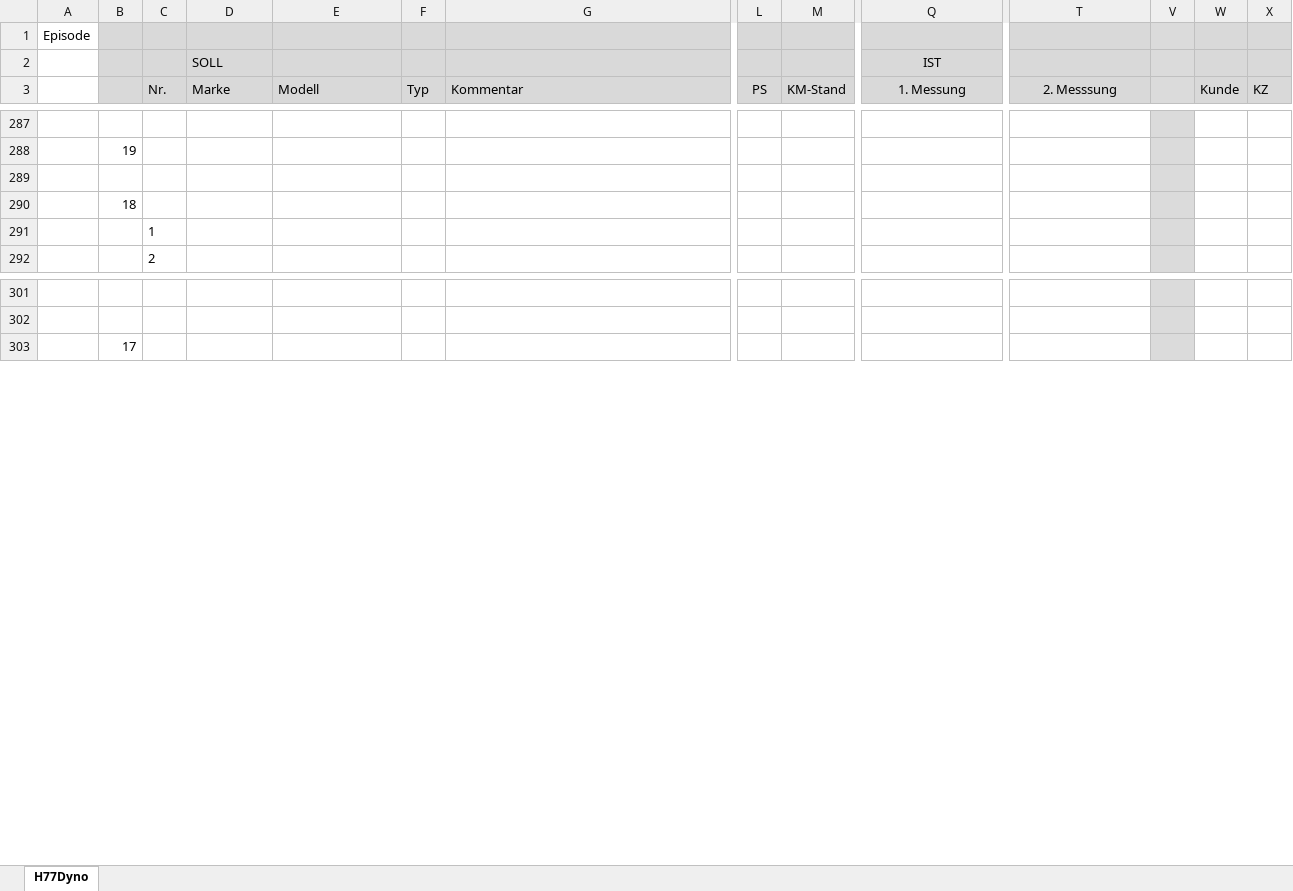
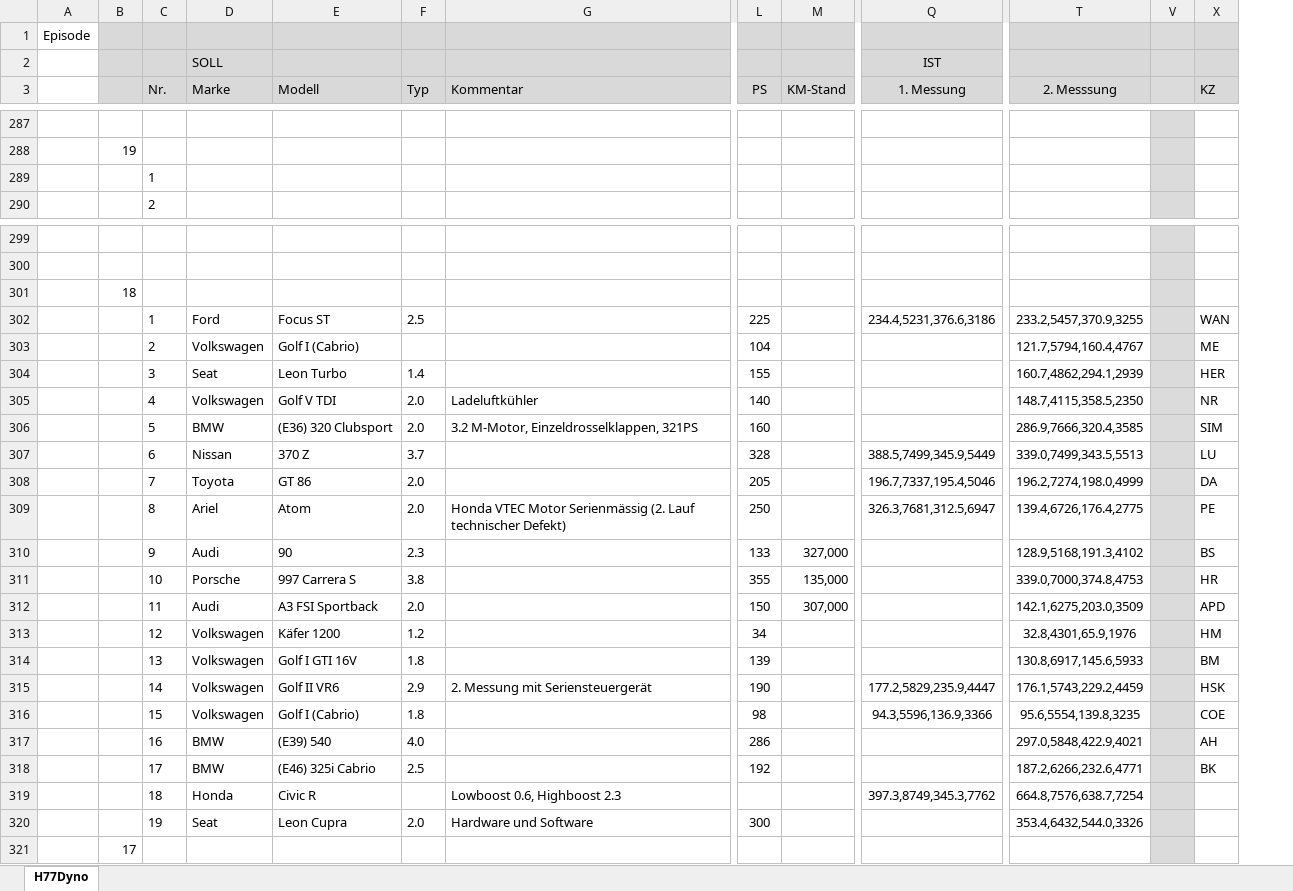
Before and after one commit to oje-edu/Halle77Dyno, an Excel workbook: devData/H77Dyno.xlsx, sheet H77Dyno, drawn as a sheet; only a part is shown, gaps mark what is left out; values as stored, in another font and other column widths than the file's, no borders; removed rows and columns are numbered as before the commit, all else as after; rows hold the shown columns only; the diff names each change by its address in the sheet, - before the commit and + after, or states it on an @@ line.

```diff
--- a/devData/H77Dyno.xlsx (sheet H77Dyno)
+++ b/devData/H77Dyno.xlsx (sheet H77Dyno)
@@ column W (Kunde) hidden, empty @@
-row 289: (empty)
@@ row 290 moved to row 301: 18 @@
+row 302:  |  | 1 | Ford | Focus ST | 2.5 |  | 225 |  | 234.4,5231,376.6,3186 | 233.2,5457,370.9,3255 |  | WAN
+row 303:  |  | 2 | Volkswagen | Golf I (Cabrio) |  |  | 104 |  |  | 121.7,5794,160.4,4767 |  | ME
+row 304:  |  | 3 | Seat | Leon Turbo | 1.4 |  | 155 |  |  | 160.7,4862,294.1,2939 |  | HER
+row 305:  |  | 4 | Volkswagen | Golf V TDI | 2.0 | Ladeluftkühler | 140 |  |  | 148.7,4115,358.5,2350 |  | NR
+row 306:  |  | 5 | BMW | (E36) 320 Clubsport | 2.0 | 3.2 M-Motor, Einzeldrosselklappen, 321PS | 160 |  |  | 286.9,7666,320.4,3585 |  | SIM
+row 307:  |  | 6 | Nissan | 370 Z | 3.7 |  | 328 |  | 388.5,7499,345.9,5449 | 339.0,7499,343.5,5513 |  | LU
+row 308:  |  | 7 | Toyota | GT 86 | 2.0 |  | 205 |  | 196.7,7337,195.4,5046 | 196.2,7274,198.0,4999 |  | DA
+row 309:  |  | 8 | Ariel | Atom | 2.0 | Honda VTEC Motor Serienmässig (2. Lauf technischer Defekt) | 250 |  | 326.3,7681,312.5,6947 | 139.4,6726,176.4,2775 |  | PE
+row 310:  |  | 9 | Audi | 90 | 2.3 |  | 133 | 327,000 |  | 128.9,5168,191.3,4102 |  | BS
+row 311:  |  | 10 | Porsche | 997 Carrera S | 3.8 |  | 355 | 135,000 |  | 339.0,7000,374.8,4753 |  | HR
+row 312:  |  | 11 | Audi | A3 FSI Sportback | 2.0 |  | 150 | 307,000 |  | 142.1,6275,203.0,3509 |  | APD
+row 313:  |  | 12 | Volkswagen | Käfer 1200 | 1.2 |  | 34 |  |  | 32.8,4301,65.9,1976 |  | HM
+row 314:  |  | 13 | Volkswagen | Golf I GTI 16V | 1.8 |  | 139 |  |  | 130.8,6917,145.6,5933 |  | BM
+row 315:  |  | 14 | Volkswagen | Golf II VR6 | 2.9 | 2. Messung mit Seriensteuergerät | 190 |  | 177.2,5829,235.9,4447 | 176.1,5743,229.2,4459 |  | HSK
+row 316:  |  | 15 | Volkswagen | Golf I (Cabrio) | 1.8 |  | 98 |  | 94.3,5596,136.9,3366 | 95.6,5554,139.8,3235 |  | COE
+row 317:  |  | 16 | BMW | (E39) 540 | 4.0 |  | 286 |  |  | 297.0,5848,422.9,4021 |  | AH
+row 318:  |  | 17 | BMW | (E46) 325i Cabrio | 2.5 |  | 192 |  |  | 187.2,6266,232.6,4771 |  | BK
+row 319:  |  | 18 | Honda | Civic R |  | Lowboost 0.6, Highboost 2.3 |  |  | 397.3,8749,345.3,7762 | 664.8,7576,638.7,7254
+row 320:  |  | 19 | Seat | Leon Cupra | 2.0 | Hardware und Software | 300 |  |  | 353.4,6432,544.0,3326
```
Also changed, not shown: 4 other files.
